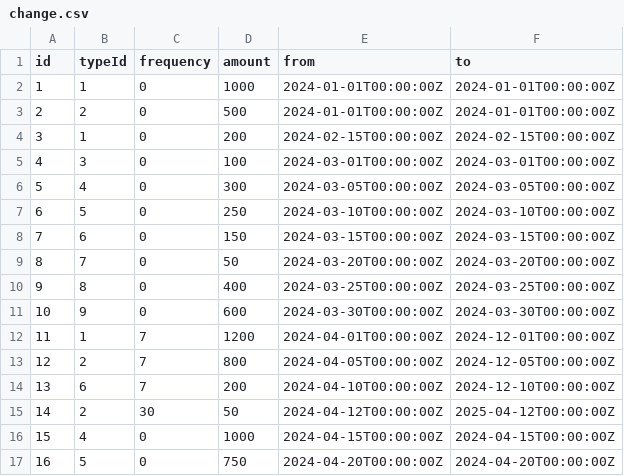
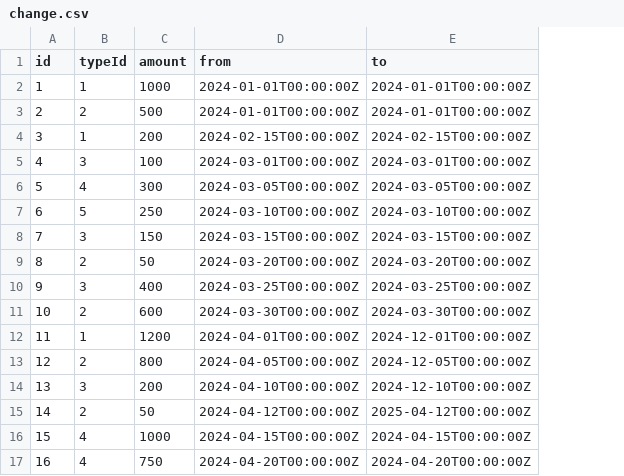
Before and after one commit to JosefKuchar/bsec2025, a CSV file: data/change.csv, drawn as a sheet; the diff names each change by its address in the sheet, - before the commit and + after, or states it on an @@ line.

```diff
--- a/data/change.csv
+++ b/data/change.csv
-column C (frequency), rows 2-17: 0 | 0 | 0 | 0 | 0 | 0 | 0 | 0 | 0 | 0 | 7 | 7 | 7 | 30 | 0 | 0
-B8 (typeId): 6
+B8 (typeId): 3
-B9 (typeId): 7
+B9 (typeId): 2
-B10 (typeId): 8
+B10 (typeId): 3
-B11 (typeId): 9
+B11 (typeId): 2
-B14 (typeId): 6
+B14 (typeId): 3
-B17 (typeId): 5
+B17 (typeId): 4
```
Also changed, not shown: data/goal.csv, 18 other files.
